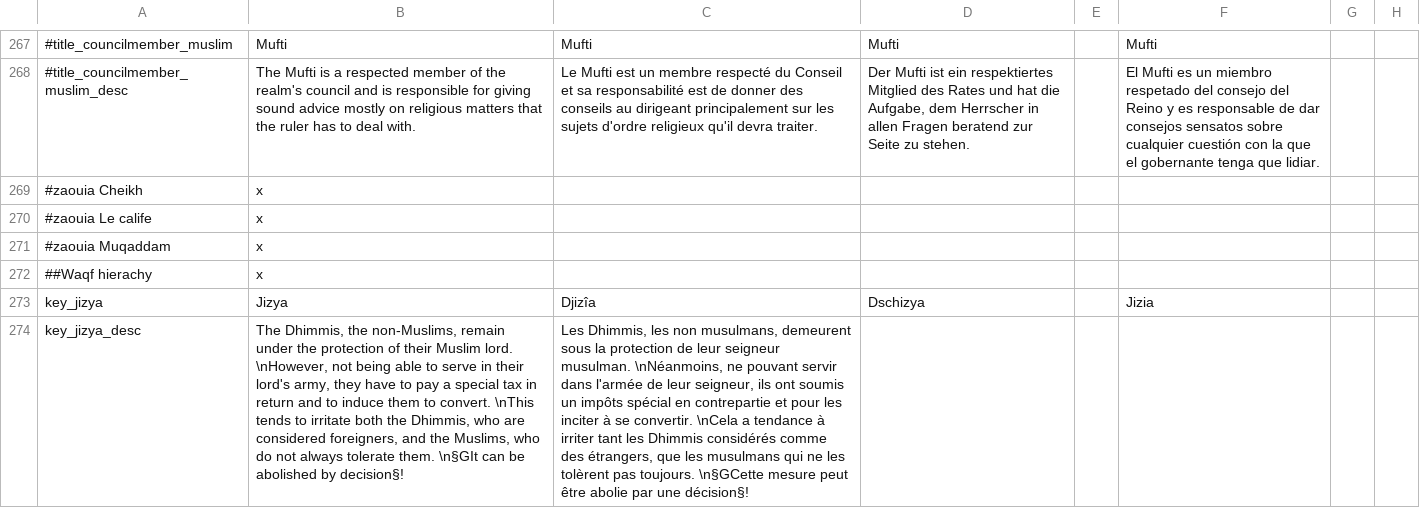
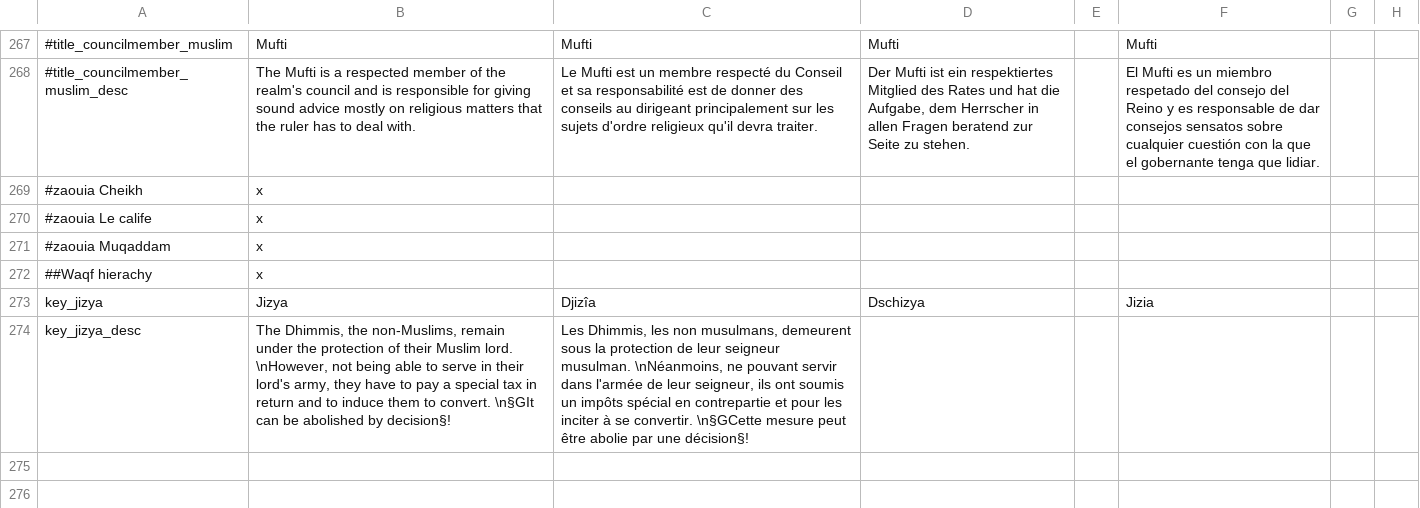
Before and after one commit to ArkoG/L3T, a CSV file: L3T/localisation/00_L3T_override.csv, drawn as a sheet; only a part is shown, gaps mark what is left out; the diff names each change by its address in the sheet, - before the commit and + after, or states it on an @@ line.

```diff
--- a/L3T/localisation/00_L3T_override.csv
+++ b/L3T/localisation/00_L3T_override.csv
-B274: …to convert. \nThis tends to irritate both the Dhimmis, who are considered foreigners, and the Muslims, who do not always tolerate them. \n§GIt can…
+B274: …to convert. \n§GIt can…
-C274: …se convertir. \nCela a tendance à irriter tant les Dhimmis considérés comme des étrangers, que les musulmans qui ne les tolèrent pas toujours. \n§GCette mesure…
+C274: …se convertir. \n§GCette mesure…
```
Also changed, not shown: 1 other file.
